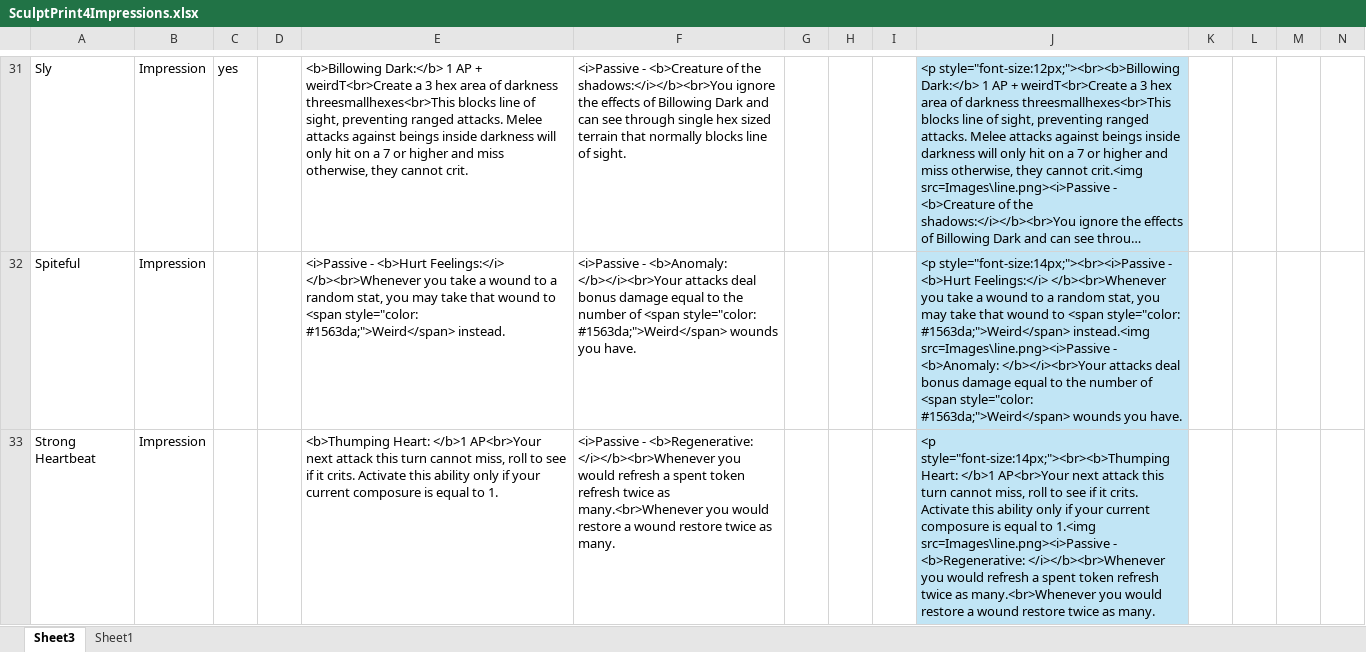
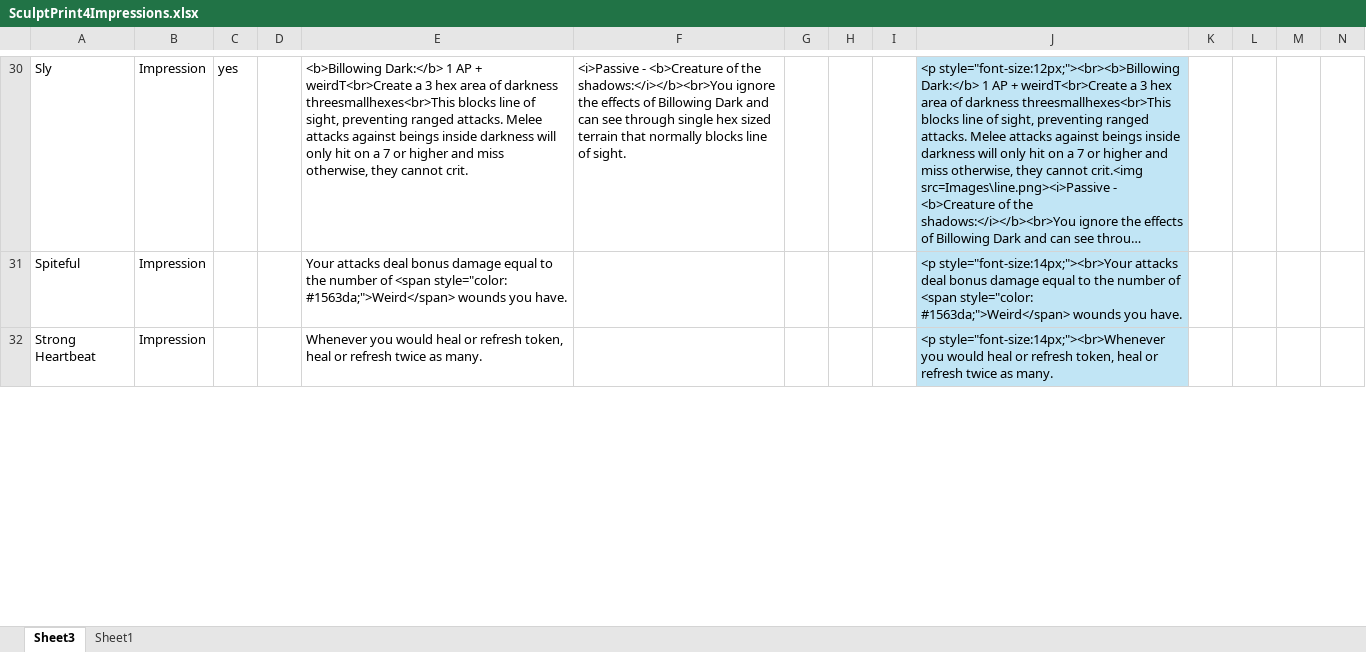
Before and after one commit to EldritchChicken/Sculpt, an Excel workbook: SculptPrint4Impressions.xlsx, sheet Sheet3, drawn as a sheet; only a part is shown, gaps mark what is left out; long unchanged cells end in …; values as stored, in another font and other column widths than the file's, no borders; conditional formats and table styles not drawn; addresses are those after the commit; the diff covers the shown part only; the diff names each change by its address in the sheet, - before the commit and + after, or states it on an @@ line.

```diff
--- a/SculptPrint4Impressions.xlsx (sheet Sheet3)
+++ b/SculptPrint4Impressions.xlsx (sheet Sheet3)
-E31: <i>Passive - <b>Hurt Feelings:</i> </b><br>Whenever you take a wound to a random stat, you may take that wound to <span style="color: #1563da;">Weird</span> instead.
+E31: Your attacks deal bonus damage equal to the number of <span style="color: #1563da;">Weird</span> wounds you have.
-F31: <i>Passive - <b>Anomaly: </b></i><br>Your attacks deal bonus damage equal to the number of <span style="color: #1563da;">Weird</span> wounds you have.
+F31: (empty)
-J31: <p style="font-size:14px;"><br><i>Passive - <b>Hurt Feelings:</i> </b><br>Whenever you take a wound to a random stat, you may take that wound to <span style="color: #1563da;">Weird</span> instead.<img src=Images\line.png><i>Passive - <b>Anomaly: </b></i><br>Your attacks deal…
+J31: <p style="font-size:14px;"><br>Your attacks deal…
-E32: <b>Thumping Heart: </b>1 AP<br>Your next attack this turn cannot miss, roll to see if it crits. Activate this ability only if your current composure is equal to 1.
+E32: Whenever you would heal or refresh token, heal or refresh twice as many.
-F32: <i>Passive - <b>Regenerative: </i></b><br>Whenever you would refresh a spent token refresh twice as many.<br>Whenever you would restore a wound restore twice as many.
+F32: (empty)
-J32: <p style="font-size:14px;"><br><b>Thumping Heart: </b>1 AP<br>Your next attack this turn cannot miss, roll to see if it crits. Activate this ability only if your current composure is equal to 1.<img src=Images\line.png><i>Passive - <b>Regenerative: </i></b><br>Whenever you would refresh a spent token refresh twice as many.<br>Whenever you would restore a wound restore twice as…
+J32: <p style="font-size:14px;"><br>Whenever you would heal or refresh token, heal or refresh twice as…
```
Also changed, not shown: 2 removed rows, 65 edited cells and cell formats elsewhere in this sheet, formulas that keep their value, SculptPrint4Limbs.xlsx, SculptPrint4Terrain.xlsx, 12 other files.
